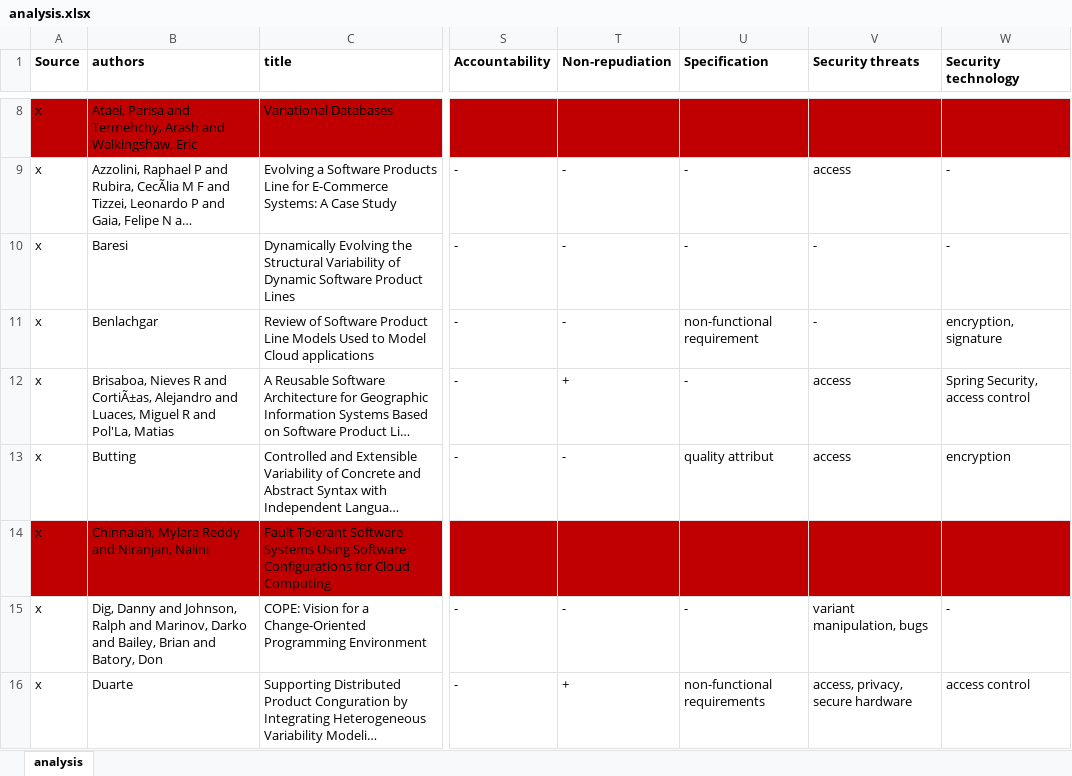
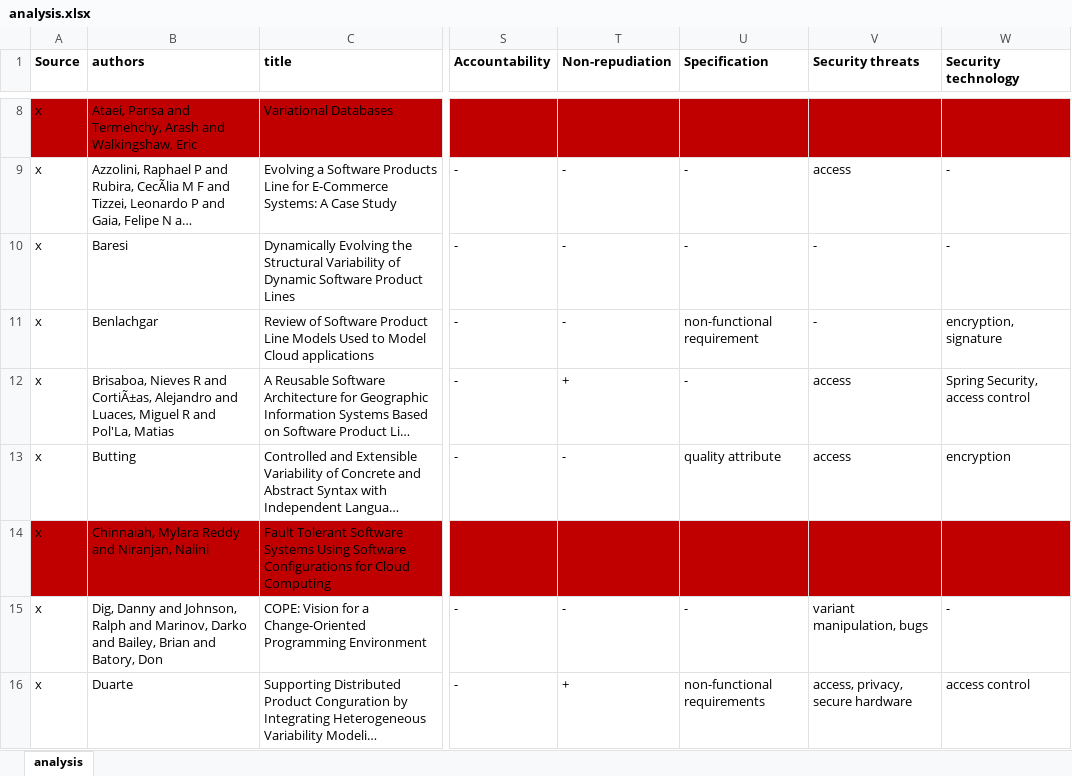
Before and after one commit to Rim007/SecurityConfigurableStorage_SPLC22, an Excel workbook: src/analysis.xlsx, sheet analysis, drawn as a sheet; only a part is shown, gaps mark what is left out; long unchanged cells end in …; values as stored, in another font and other column widths than the file's, no borders; the diff covers the shown part only; the diff names each change by its address in the sheet, - before the commit and + after, or states it on an @@ line.

Commit message:
updated analysis file

```diff
--- a/src/analysis.xlsx (sheet analysis)
+++ b/src/analysis.xlsx (sheet analysis)
-U13 (Specification): quality attribut
+U13 (Specification): quality attribute
```
Also changed, not shown: 2 added rows, 2 removed rows, 100 edited cells and cell formats elsewhere in this sheet, 2 other files.
